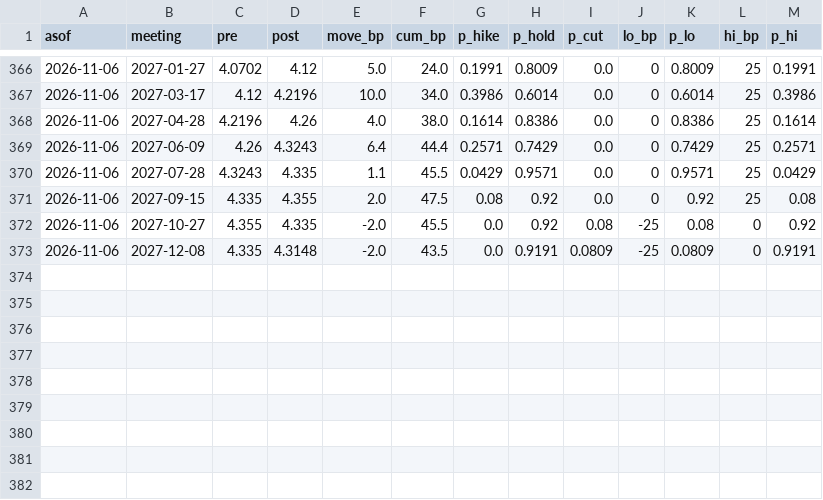
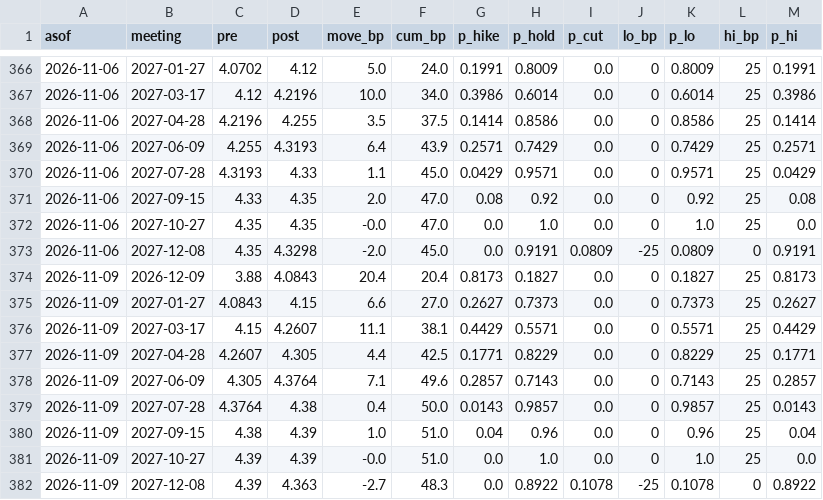
Before and after one commit to henrylin1009/us-rates-monitor, a CSV file: docs/data/fed_path.csv, drawn as a sheet; only a part is shown, gaps mark what is left out.

```diff
--- a/docs/data/fed_path.csv
+++ b/docs/data/fed_path.csv
@@ -367,7 +367,16 @@ asof,meeting,pre,post,move_bp,cum_bp,p_hike,p_hold,p_cut,lo_bp,p_lo,hi_bp,p_hi
 2026-11-06,2027-03-17,4.12,4.2196,10.0,34.0,0.3986,0.6014,0.0,0,0.6014,25,0.3986
-2026-11-06,2027-04-28,4.2196,4.26,4.0,38.0,0.1614,0.8386,0.0,0,0.8386,25,0.1614
-2026-11-06,2027-06-09,4.26,4.3243,6.4,44.4,0.2571,0.7429,0.0,0,0.7429,25,0.2571
-2026-11-06,2027-07-28,4.3243,4.335,1.1,45.5,0.0429,0.9571,0.0,0,0.9571,25,0.0429
-2026-11-06,2027-09-15,4.335,4.355,2.0,47.5,0.08,0.92,0.0,0,0.92,25,0.08
-2026-11-06,2027-10-27,4.355,4.335,-2.0,45.5,0.0,0.92,0.08,-25,0.08,0,0.92
-2026-11-06,2027-12-08,4.335,4.3148,-2.0,43.5,0.0,0.9191,0.0809,-25,0.0809,0,0.9191
+2026-11-06,2027-04-28,4.2196,4.255,3.5,37.5,0.1414,0.8586,0.0,0,0.8586,25,0.1414
+2026-11-06,2027-06-09,4.255,4.3193,6.4,43.9,0.2571,0.7429,0.0,0,0.7429,25,0.2571
+2026-11-06,2027-07-28,4.3193,4.33,1.1,45.0,0.0429,0.9571,0.0,0,0.9571,25,0.0429
+2026-11-06,2027-09-15,4.33,4.35,2.0,47.0,0.08,0.92,0.0,0,0.92,25,0.08
+2026-11-06,2027-10-27,4.35,4.35,-0.0,47.0,0.0,1.0,0.0,0,1.0,25,0.0
+2026-11-06,2027-12-08,4.35,4.3298,-2.0,45.0,0.0,0.9191,0.0809,-25,0.0809,0,0.9191
+2026-11-09,2026-12-09,3.88,4.0843,20.4,20.4,0.8173,0.1827,0.0,0,0.1827,25,0.8173
+2026-11-09,2027-01-27,4.0843,4.15,6.6,27.0,0.2627,0.7373,0.0,0,0.7373,25,0.2627
+2026-11-09,2027-03-17,4.15,4.2607,11.1,38.1,0.4429,0.5571,0.0,0,0.5571,25,0.4429
+2026-11-09,2027-04-28,4.2607,4.305,4.4,42.5,0.1771,0.8229,0.0,0,0.8229,25,0.1771
+2026-11-09,2027-06-09,4.305,4.3764,7.1,49.6,0.2857,0.7143,0.0,0,0.7143,25,0.2857
+2026-11-09,2027-07-28,4.3764,4.38,0.4,50.0,0.0143,0.9857,0.0,0,0.9857,25,0.0143
+2026-11-09,2027-09-15,4.38,4.39,1.0,51.0,0.04,0.96,0.0,0,0.96,25,0.04
+2026-11-09,2027-10-27,4.39,4.39,-0.0,51.0,0.0,1.0,0.0,0,1.0,25,0.0
+2026-11-09,2027-12-08,4.39,4.363,-2.7,48.3,0.0,0.8922,0.1078,-25,0.1078,0,0.8922
```
Also changed, not shown: docs/data/consensus.csv, docs/data/fed_path_sr3.csv, 13 other files.
